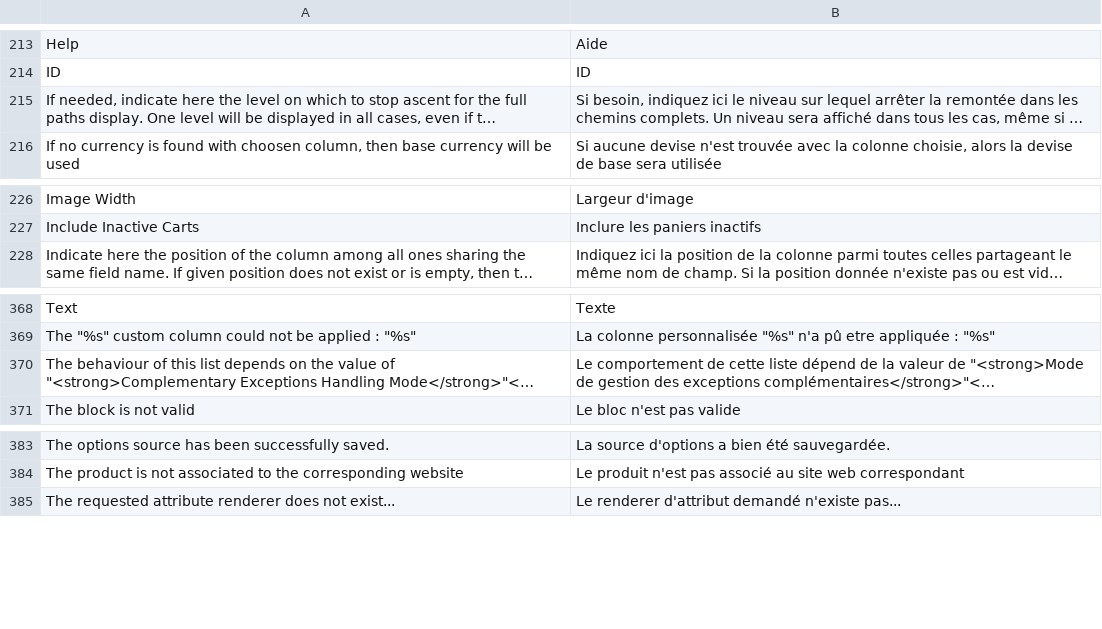
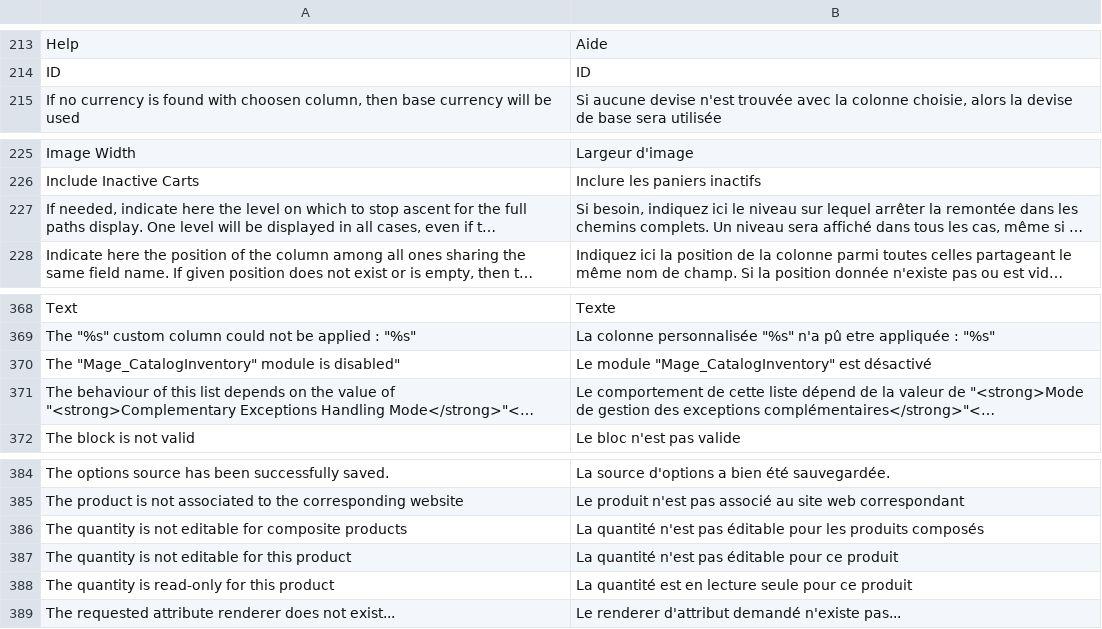
Before and after one commit to blmage/mage-enhanced-admin-grids, a CSV file: app/locale/fr_FR/BL_CustomGrid.csv, drawn as a sheet; only a part is shown, gaps mark what is left out; long unchanged cells end in …; the diff names each change by its address in the sheet, - before the commit and + after, or states it on an @@ line.

Commit message:
quantity editable on products grid (thanks to senders for his support on this one)

```diff
--- a/app/locale/fr_FR/BL_CustomGrid.csv
+++ b/app/locale/fr_FR/BL_CustomGrid.csv
@@ row 215 moved to row 227: If needed, indicate here the level on wh… @@
+row 370: The "Mage_CatalogInventory" module is disabled" | Le module "Mage_CatalogInventory" est désactivé
+row 386: The quantity is not editable for composite products | La quantité n'est pas éditable pour les produits composés
+row 387: The quantity is not editable for this product | La quantité n'est pas éditable pour ce produit
+row 388: The quantity is read-only for this product | La quantité est en lecture seule pour ce produit
```
Also changed, not shown: 2 other files.
